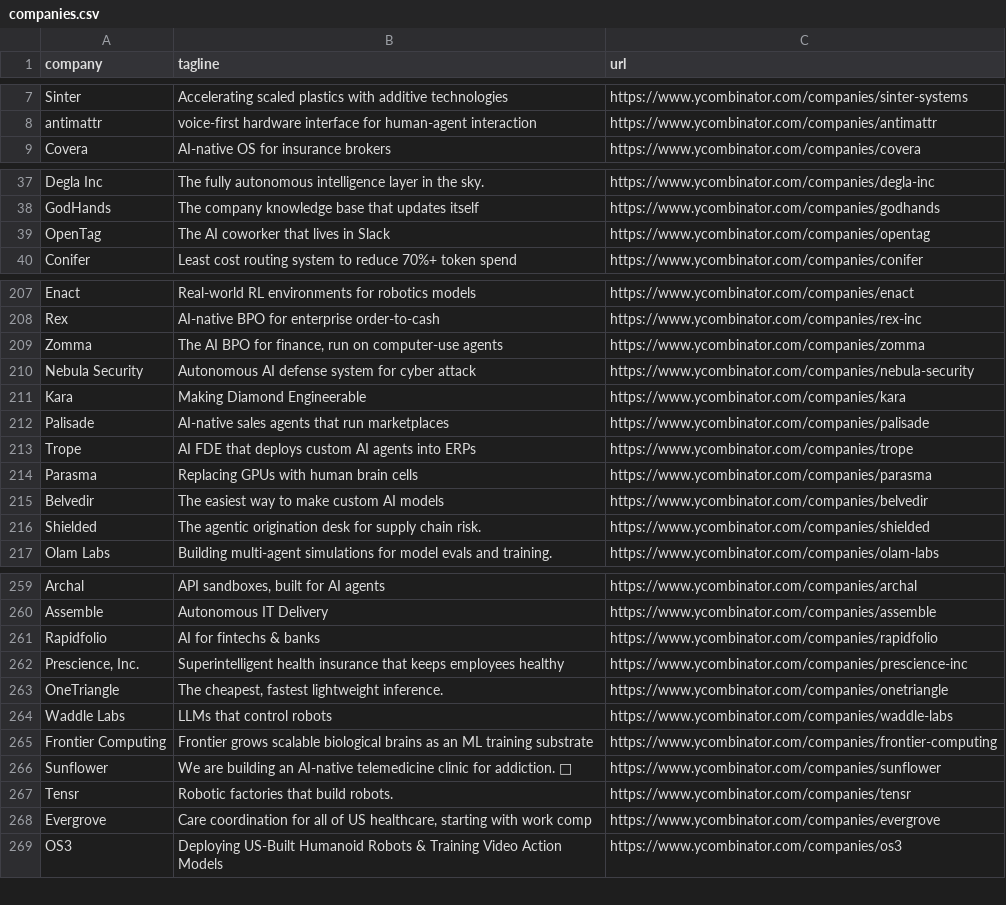
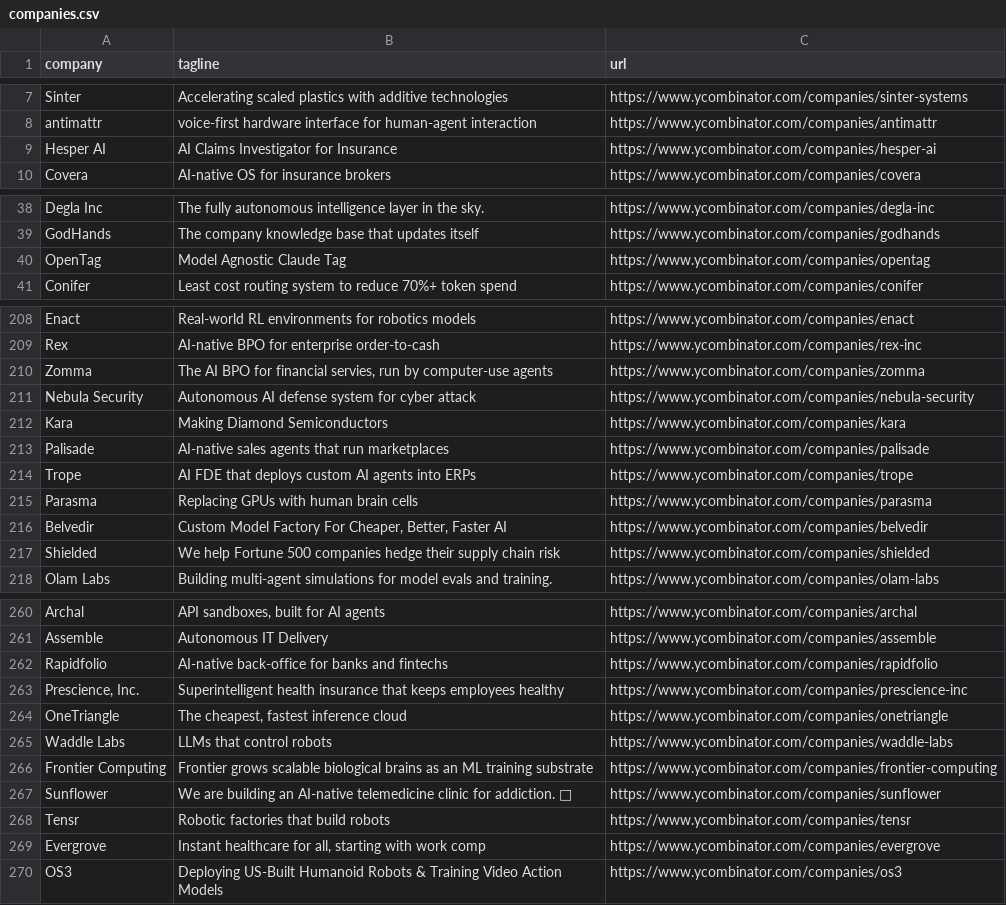
Before and after one commit to mcottle1/yc-updates, a CSV file: companies.csv, drawn as a sheet; only a part is shown, gaps mark what is left out; the diff covers the shown part only.

```diff
--- a/companies.csv
+++ b/companies.csv
@@ -8,2 +8,3 @@ Sinter,Accelerating scaled plastics with additive technologies,https://www.ycomb
 antimattr,voice-first hardware interface for human-agent interaction,https://www.ycombinator.com/companies/antimattr
+Hesper AI,AI Claims Investigator for Insurance,https://www.ycombinator.com/companies/hesper-ai
 Covera,AI-native OS for insurance brokers,https://www.ycombinator.com/companies/covera
@@ -38,3 +39,3 @@ Degla Inc,The fully autonomous intelligence layer in the sky.,https://www.ycombi
 GodHands,The company knowledge base that updates itself,https://www.ycombinator.com/companies/godhands
-OpenTag,The AI coworker that lives in Slack,https://www.ycombinator.com/companies/opentag
+OpenTag,Model Agnostic Claude Tag,https://www.ycombinator.com/companies/opentag
 Conifer,Least cost routing system to reduce 70%+ token spend,https://www.ycombinator.com/companies/conifer
@@ -208,5 +209,5 @@ Enact,Real-world RL environments for robotics models,https://www.ycombinator.com
 Rex,AI-native BPO for enterprise order-to-cash,https://www.ycombinator.com/companies/rex-inc
-Zomma,"The AI BPO for finance, run on computer-use agents",https://www.ycombinator.com/companies/zomma
+Zomma,"The AI BPO for financial servies, run by computer-use agents",https://www.ycombinator.com/companies/zomma
 Nebula Security,Autonomous AI defense system for cyber attack,https://www.ycombinator.com/companies/nebula-security
-Kara,Making Diamond Engineerable,https://www.ycombinator.com/companies/kara
+Kara,Making Diamond Semiconductors,https://www.ycombinator.com/companies/kara
 Palisade,AI-native sales agents that run marketplaces,https://www.ycombinator.com/companies/palisade
@@ -214,4 +215,4 @@ Trope,AI FDE that deploys custom AI agents into ERPs,https://www.ycombinator.com
 Parasma,Replacing GPUs with human brain cells,https://www.ycombinator.com/companies/parasma
-Belvedir,The easiest way to make custom AI models,https://www.ycombinator.com/companies/belvedir
-Shielded,The agentic origination desk for supply chain risk.,https://www.ycombinator.com/companies/shielded
+Belvedir,"Custom Model Factory For Cheaper, Better, Faster AI",https://www.ycombinator.com/companies/belvedir
+Shielded,We help Fortune 500 companies hedge their supply chain risk,https://www.ycombinator.com/companies/shielded
 Olam Labs,Building multi-agent simulations for model evals and training.,https://www.ycombinator.com/companies/olam-labs
@@ -260,5 +261,5 @@ Archal,"API sandboxes, built for AI agents",https://www.ycombinator.com/companie
 Assemble,Autonomous IT Delivery,https://www.ycombinator.com/companies/assemble
-Rapidfolio,AI for fintechs & banks,https://www.ycombinator.com/companies/rapidfolio
+Rapidfolio,AI-native back-office for banks and fintechs,https://www.ycombinator.com/companies/rapidfolio
 "Prescience, Inc.",Superintelligent health insurance that keeps employees healthy,https://www.ycombinator.com/companies/prescience-inc
-OneTriangle,"The cheapest, fastest lightweight inference.",https://www.ycombinator.com/companies/onetriangle
+OneTriangle,"The cheapest, fastest inference cloud",https://www.ycombinator.com/companies/onetriangle
 Waddle Labs,LLMs that control robots,https://www.ycombinator.com/companies/waddle-labs
@@ -266,4 +267,4 @@ Frontier Computing,Frontier grows scalable biological brains as an ML training s
 Sunflower,We are building an AI-native telemedicine clinic for addiction. 🌻,https://www.ycombinator.com/companies/sunflower
-Tensr,Robotic factories that build robots.,https://www.ycombinator.com/companies/tensr
-Evergrove,"Care coordination for all of US healthcare, starting with work comp",https://www.ycombinator.com/companies/evergrove
+Tensr,Robotic factories that build robots,https://www.ycombinator.com/companies/tensr
+Evergrove,"Instant healthcare for all, starting with work comp",https://www.ycombinator.com/companies/evergrove
 OS3,Deploying US-Built Humanoid Robots & Training Video Action Models,https://www.ycombinator.com/companies/os3
```
Also changed, not shown: 14 edited cells elsewhere in this file.
